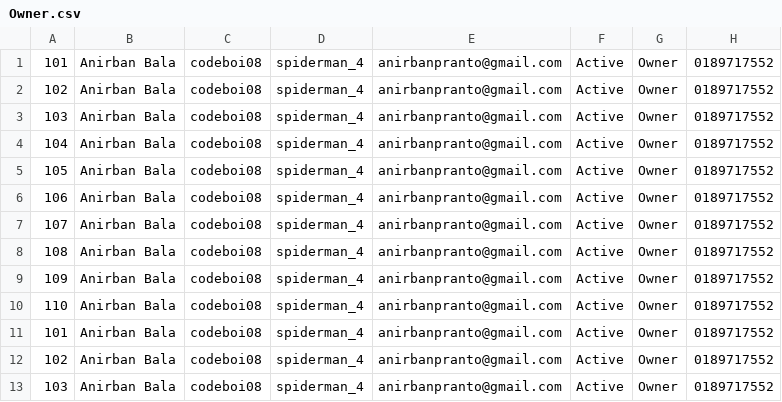
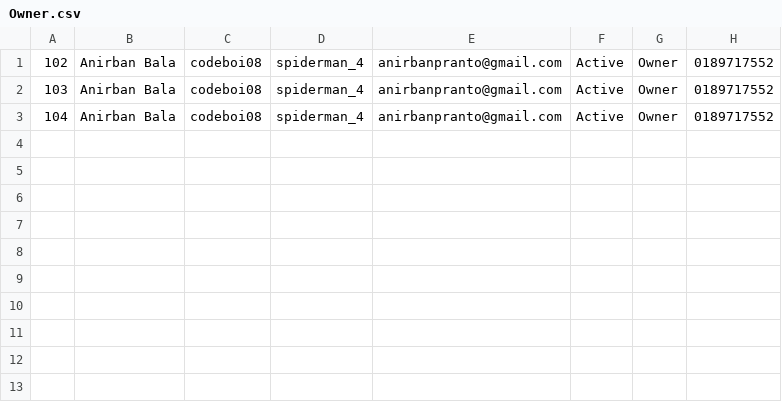
Before and after one commit to anirbanpranto/CyberRent, a CSV file: Database/Owner.csv, drawn as a sheet.

Commit message:
feat : Owner creation and reading property

```diff
--- a/Database/Owner.csv
+++ b/Database/Owner.csv
@@ -1,2 +1 @@
-101,Anirban Bala,codeboi08,spiderman_4,anirbanpranto@gmail.com,Active,Owner,0189717552
 102,Anirban Bala,codeboi08,spiderman_4,anirbanpranto@gmail.com,Active,Owner,0189717552
@@ -4,10 +3 @@
 104,Anirban Bala,codeboi08,spiderman_4,anirbanpranto@gmail.com,Active,Owner,0189717552
-105,Anirban Bala,codeboi08,spiderman_4,anirbanpranto@gmail.com,Active,Owner,0189717552
-106,Anirban Bala,codeboi08,spiderman_4,anirbanpranto@gmail.com,Active,Owner,0189717552
-107,Anirban Bala,codeboi08,spiderman_4,anirbanpranto@gmail.com,Active,Owner,0189717552
-108,Anirban Bala,codeboi08,spiderman_4,anirbanpranto@gmail.com,Active,Owner,0189717552
-109,Anirban Bala,codeboi08,spiderman_4,anirbanpranto@gmail.com,Active,Owner,0189717552
-110,Anirban Bala,codeboi08,spiderman_4,anirbanpranto@gmail.com,Active,Owner,0189717552
-101,Anirban Bala,codeboi08,spiderman_4,anirbanpranto@gmail.com,Active,Owner,0189717552
-102,Anirban Bala,codeboi08,spiderman_4,anirbanpranto@gmail.com,Active,Owner,0189717552
-103,Anirban Bala,codeboi08,spiderman_4,anirbanpranto@gmail.com,Active,Owner,0189717552
```
Also changed, not shown: 18 other files.
